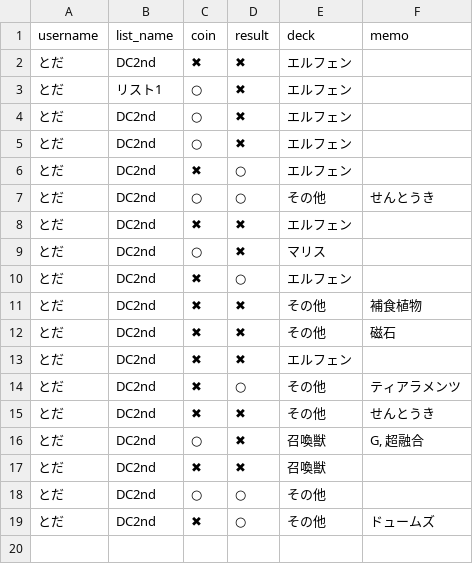
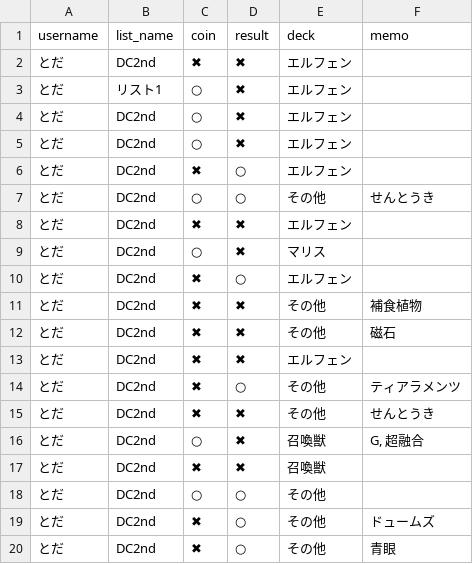
Before and after one commit to toda-mochimochi-710/yugio-app, a CSV file: yugio_match_data.csv, drawn as a sheet.

Commit message:
Add match by とだ

```diff
--- a/yugio_match_data.csv
+++ b/yugio_match_data.csv
@@ -19 +19,2 @@ username,list_name,coin,result,deck,memo
 とだ,DC2nd,✖,○,その他,ドュームズ
+とだ,DC2nd,✖,○,その他,青眼
```
